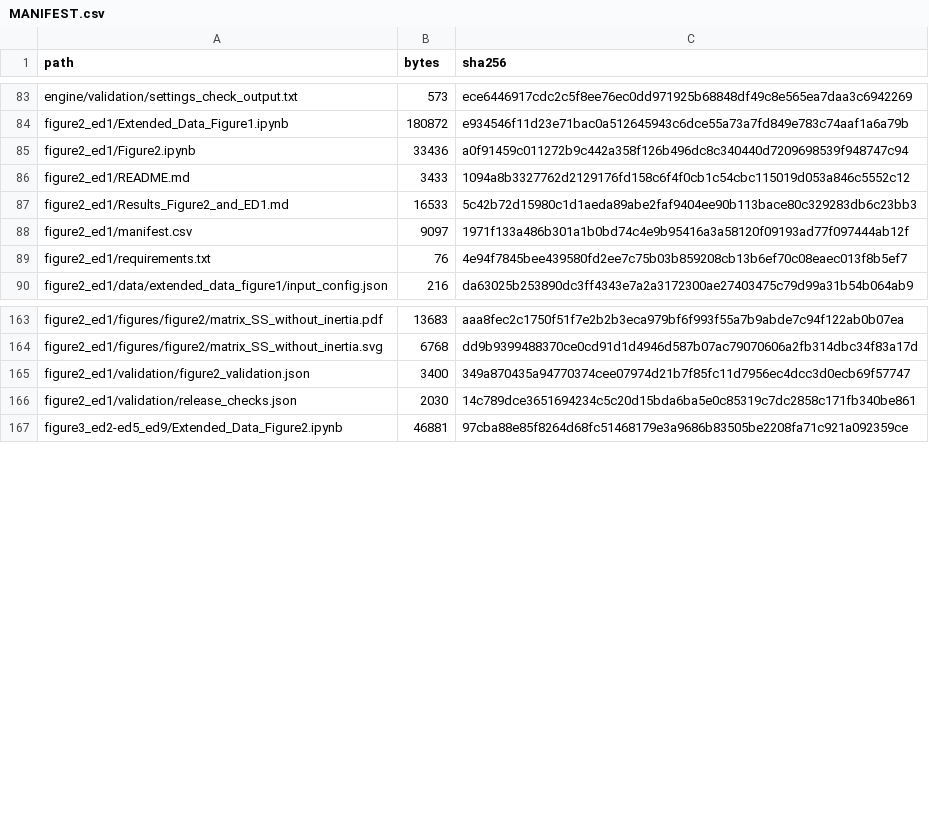
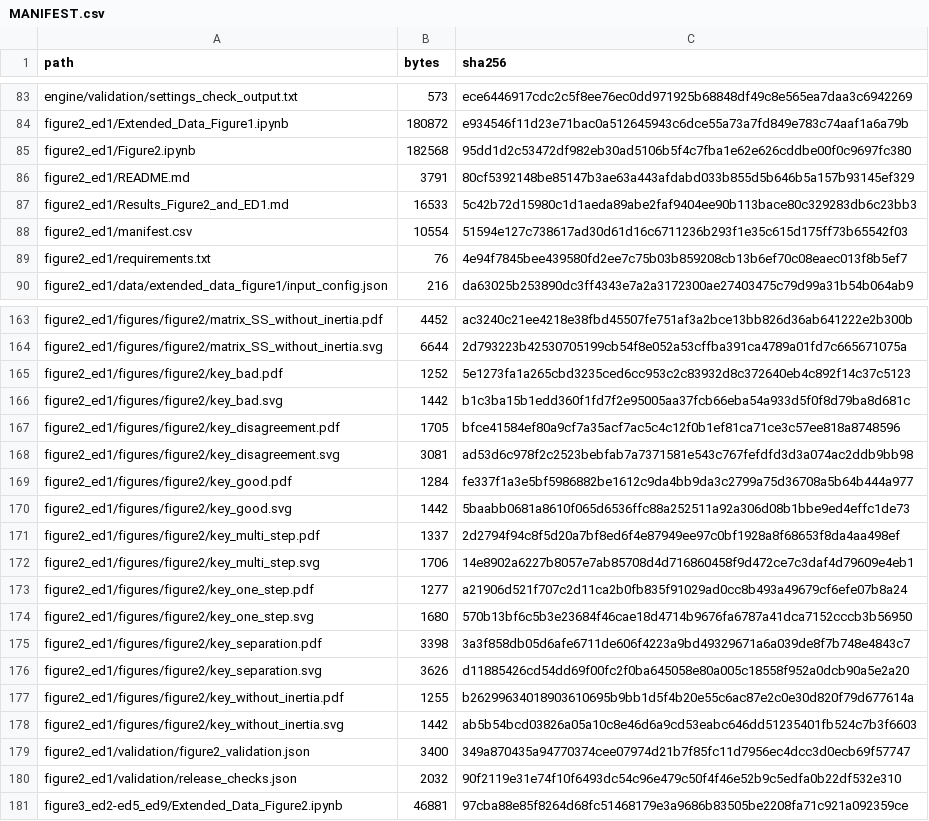
Before and after one commit to JoeWynn7/IR_paper, a CSV file: verified/MANIFEST.csv, drawn as a sheet; only a part is shown, gaps mark what is left out; addresses are those after the commit; the diff covers the shown part only; the diff names each change by its address in the sheet, - before the commit and + after, or states it on an @@ line.

```diff
--- a/verified/MANIFEST.csv
+++ b/verified/MANIFEST.csv
-B85 (bytes): 33436
+B85 (bytes): 182568
-C85 (sha256): a0f91459c011272b9c442a358f126b496dc8c340440d7209698539f948747c94
+C85 (sha256): 95dd1d2c53472df982eb30ad5106b5f4c7fba1e62e626cddbe00f0c9697fc380
-B86 (bytes): 3433
+B86 (bytes): 3791
-C86 (sha256): 1094a8b3327762d2129176fd158c6f4f0cb1c54cbc115019d053a846c5552c12
+C86 (sha256): 80cf5392148be85147b3ae63a443afdabd033b855d5b646b5a157b93145ef329
-B88 (bytes): 9097
+B88 (bytes): 10554
-C88 (sha256): 1971f133a486b301a1b0bd74c4e9b95416a3a58120f09193ad77f097444ab12f
+C88 (sha256): 51594e127c738617ad30d61d16c6711236b293f1e35c615d175ff73b65542f03
-B163 (bytes): 13683
+B163 (bytes): 4452
-C163 (sha256): aaa8fec2c1750f51f7e2b2b3eca979bf6f993f55a7b9abde7c94f122ab0b07ea
+C163 (sha256): ac3240c21ee4218e38fbd45507fe751af3a2bce13bb826d36ab641222e2b300b
-B164 (bytes): 6768
+B164 (bytes): 6644
-C164 (sha256): dd9b9399488370ce0cd91d1d4946d587b07ac79070606a2fb314dbc34f83a17d
+C164 (sha256): 2d793223b42530705199cb54f8e052a53cffba391ca4789a01fd7c665671075a
+row 165: figure2_ed1/figures/figure2/key_bad.pdf | 1252 | 5e1273fa1a265cbd3235ced6cc953c2c83932d8c372640eb4c892f14c37c5123
+row 166: figure2_ed1/figures/figure2/key_bad.svg | 1442 | b1c3ba15b1edd360f1fd7f2e95005aa37fcb66eba54a933d5f0f8d79ba8d681c
+row 167: figure2_ed1/figures/figure2/key_disagreement.pdf | 1705 | bfce41584ef80a9cf7a35acf7ac5c4c12f0b1ef81ca71ce3c57ee818a8748596
+row 168: figure2_ed1/figures/figure2/key_disagreement.svg | 3081 | ad53d6c978f2c2523bebfab7a7371581e543c767fefdfd3d3a074ac2ddb9bb98
+row 169: figure2_ed1/figures/figure2/key_good.pdf | 1284 | fe337f1a3e5bf5986882be1612c9da4bb9da3c2799a75d36708a5b64b444a977
+row 170: figure2_ed1/figures/figure2/key_good.svg | 1442 | 5baabb0681a8610f065d6536ffc88a252511a92a306d08b1bbe9ed4effc1de73
+row 171: figure2_ed1/figures/figure2/key_multi_step.pdf | 1337 | 2d2794f94c8f5d20a7bf8ed6f4e87949ee97c0bf1928a8f68653f8da4aa498ef
+row 172: figure2_ed1/figures/figure2/key_multi_step.svg | 1706 | 14e8902a6227b8057e7ab85708d4d716860458f9d472ce7c3daf4d79609e4eb1
+row 173: figure2_ed1/figures/figure2/key_one_step.pdf | 1277 | a21906d521f707c2d11ca2b0fb835f91029ad0cc8b493a49679cf6efe07b8a24
+row 174: figure2_ed1/figures/figure2/key_one_step.svg | 1680 | 570b13bf6c5b3e23684f46cae18d4714b9676fa6787a41dca7152cccb3b56950
+row 175: figure2_ed1/figures/figure2/key_separation.pdf | 3398 | 3a3f858db05d6afe6711de606f4223a9bd49329671a6a039de8f7b748e4843c7
+row 176: figure2_ed1/figures/figure2/key_separation.svg | 3626 | d11885426cd54dd69f00fc2f0ba645058e80a005c18558f952a0dcb90a5e2a20
+row 177: figure2_ed1/figures/figure2/key_without_inertia.pdf | 1255 | b26299634018903610695b9bb1d5f4b20e55c6ac87e2c0e30d820f79d677614a
+row 178: figure2_ed1/figures/figure2/key_without_inertia.svg | 1442 | ab5b54bcd03826a05a10c8e46d6a9cd53eabc646dd51235401fb524c7b3f6603
-B180 (bytes): 2030
+B180 (bytes): 2032
-C180 (sha256): 14c789dce3651694234c5c20d15bda6ba5e0c85319c7dc2858c171fb340be861
+C180 (sha256): 90f2119e31e74f10f6493dc54c96e479c50f4f46e52b9c5edfa0b22df532e310
```
Also changed, not shown: 64 edited cells elsewhere in this file, verified/figure2_ed1/manifest.csv, 51 other files.
